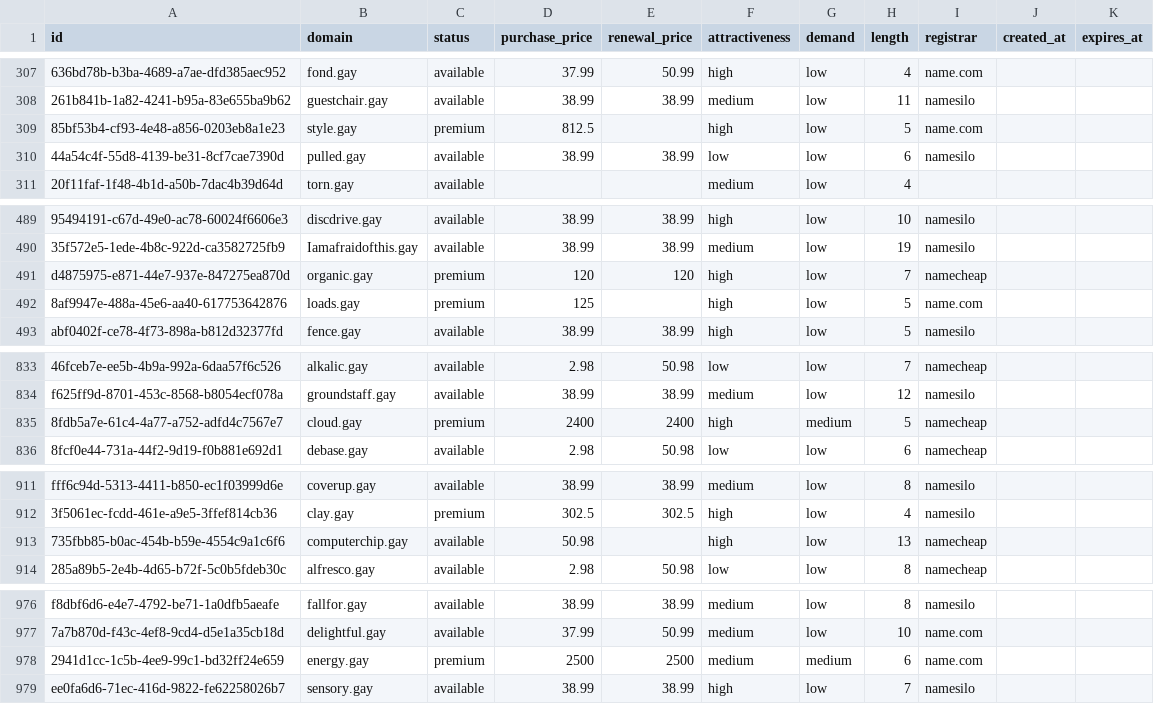
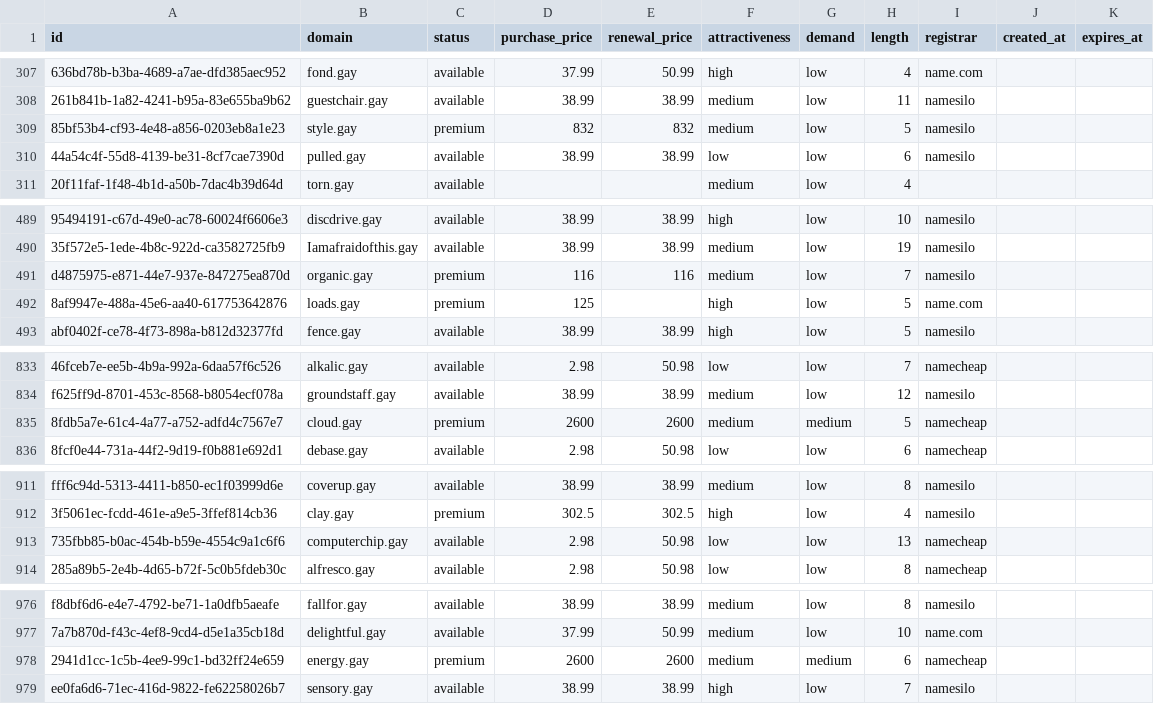
Before and after one commit to UniqueDomains/gay-oneword-domains, a CSV file: gay.csv, drawn as a sheet; only a part is shown, gaps mark what is left out; the diff covers the shown part only; the diff names each change by its address in the sheet, - before the commit and + after, or states it on an @@ line.

Commit message:
Domains update

```diff
--- a/gay.csv
+++ b/gay.csv
-D309 (purchase_price): 812.5
+D309 (purchase_price): 832
-E309 (renewal_price): (empty)
+E309 (renewal_price): 832
-F309 (attractiveness): high
+F309 (attractiveness): medium
-I309 (registrar): name.com
+I309 (registrar): namesilo
-D491 (purchase_price): 120
+D491 (purchase_price): 116
-E491 (renewal_price): 120
+E491 (renewal_price): 116
-F491 (attractiveness): high
+F491 (attractiveness): medium
-I491 (registrar): namecheap
+I491 (registrar): namesilo
-D835 (purchase_price): 2400
+D835 (purchase_price): 2600
-E835 (renewal_price): 2400
+E835 (renewal_price): 2600
-F835 (attractiveness): high
+F835 (attractiveness): medium
-D913 (purchase_price): 50.98
+D913 (purchase_price): 2.98
-E913 (renewal_price): (empty)
+E913 (renewal_price): 50.98
-F913 (attractiveness): high
+F913 (attractiveness): low
-D978 (purchase_price): 2500
+D978 (purchase_price): 2600
-E978 (renewal_price): 2500
+E978 (renewal_price): 2600
-I978 (registrar): name.com
+I978 (registrar): namecheap
```
Also changed, not shown: 1 edited cell elsewhere in this file, 4 other files.
